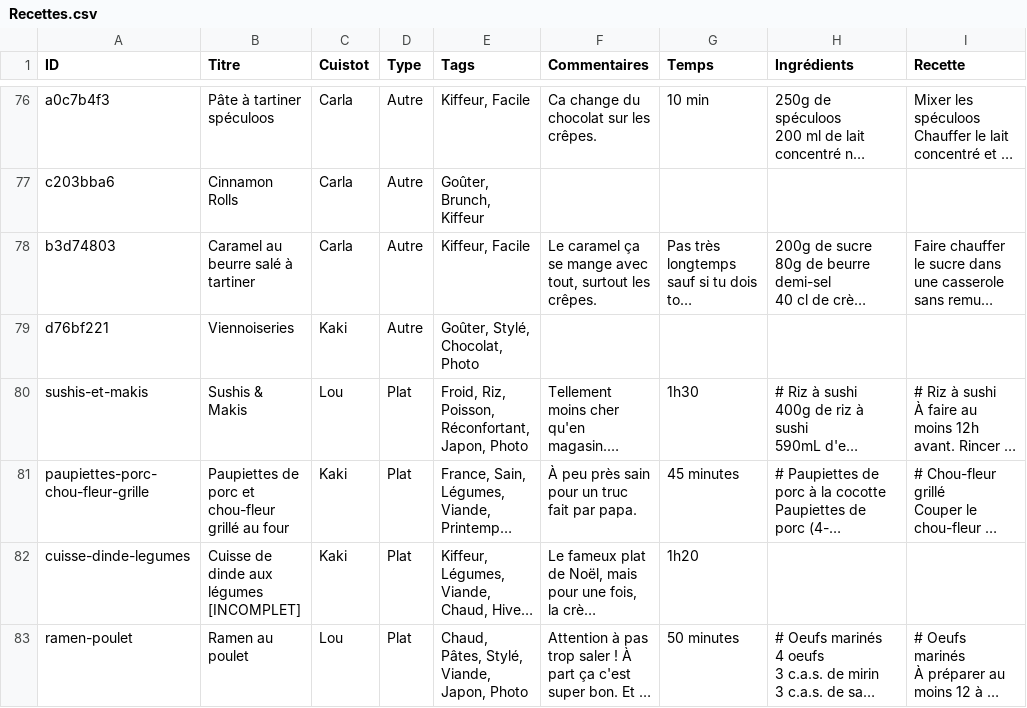
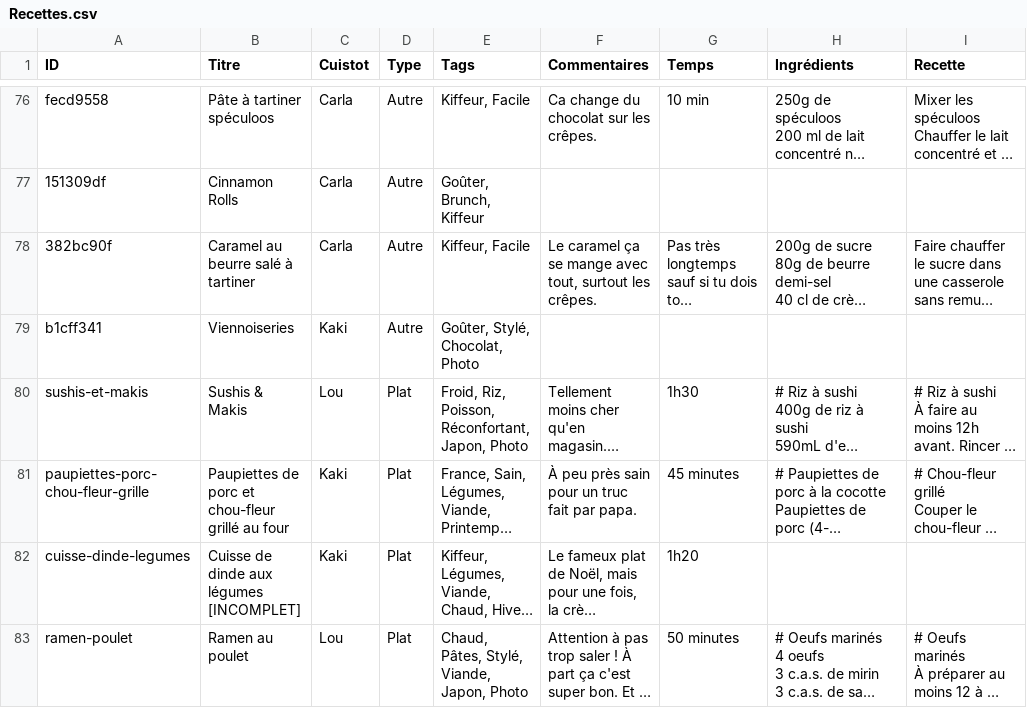
Before and after one commit to recettes-de-pdb/recettes-de-pdb.github.io, a CSV file: Recettes.csv, drawn as a sheet; only a part is shown, gaps mark what is left out; long unchanged cells end in …; the diff covers the shown part only; the diff names each change by its address in the sheet, - before the commit and + after, or states it on an @@ line.

```diff
--- a/Recettes.csv
+++ b/Recettes.csv
-A76 (ID): a0c7b4f3
+A76 (ID): fecd9558
-A77 (ID): c203bba6
+A77 (ID): 151309df
-A78 (ID): b3d74803
+A78 (ID): 382bc90f
-A79 (ID): d76bf221
+A79 (ID): b1cff341
```
Also changed, not shown: 27 edited cells elsewhere in this file.
